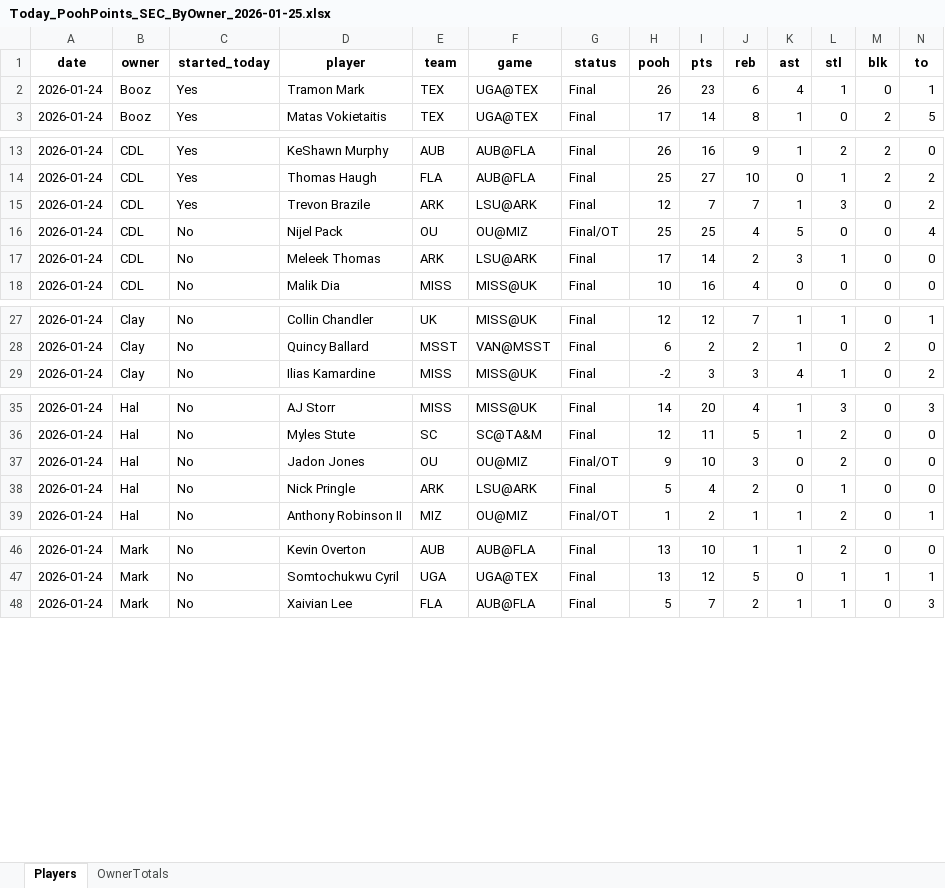
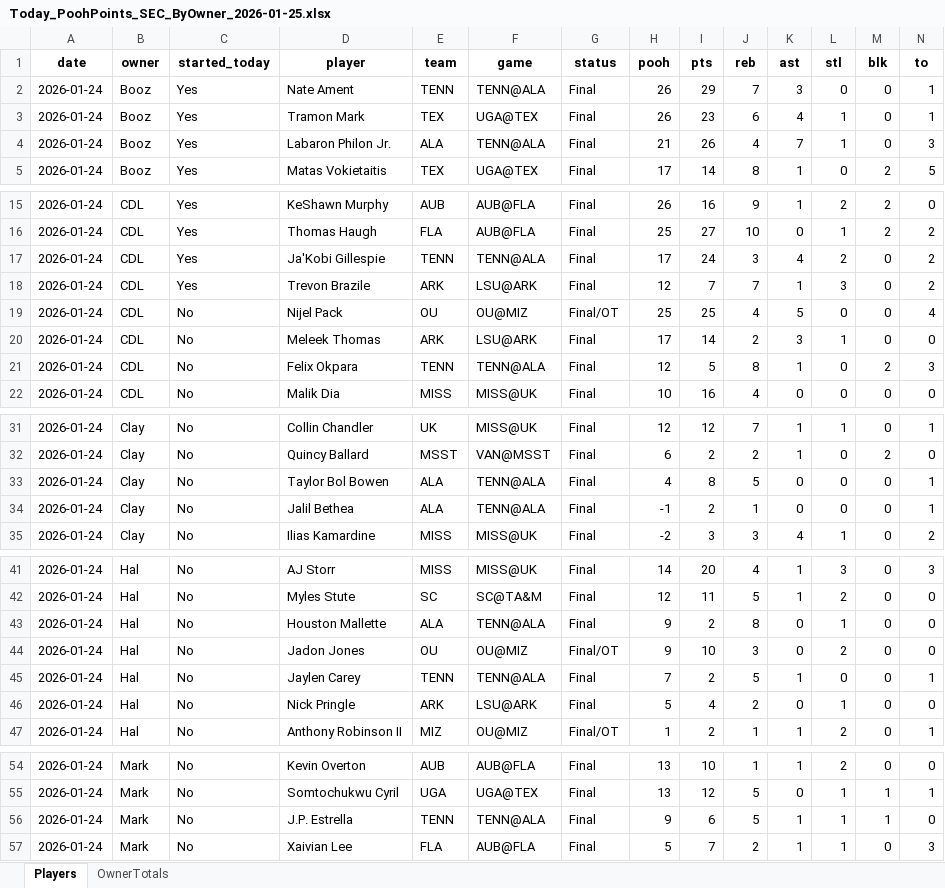
Before and after one commit to hal9000moncrief-dotcom/pooh-points, an Excel workbook: docs/Today_PoohPoints_SEC_ByOwner_2026-01-25.xlsx, sheet Players, drawn as a sheet; only a part is shown, gaps mark what is left out; values as stored, in another font and other column widths than the file's, no borders; rows hold the shown columns only; the diff covers the shown part only; the diff names each change by its address in the sheet, - before the commit and + after, or states it on an @@ line.

Commit message:
Update Pooh Points site

```diff
--- a/docs/Today_PoohPoints_SEC_ByOwner_2026-01-25.xlsx (sheet Players)
+++ b/docs/Today_PoohPoints_SEC_ByOwner_2026-01-25.xlsx (sheet Players)
+row 2: 2026-01-24 | Booz | Yes | Nate Ament | TENN | TENN@ALA | Final | 26 | 29 | 7 | 3 | 0 | 0 | 1
+row 4: 2026-01-24 | Booz | Yes | Labaron Philon Jr. | ALA | TENN@ALA | Final | 21 | 26 | 4 | 7 | 1 | 0 | 3
+row 17: 2026-01-24 | CDL | Yes | Ja'Kobi Gillespie | TENN | TENN@ALA | Final | 17 | 24 | 3 | 4 | 2 | 0 | 2
+row 21: 2026-01-24 | CDL | No | Felix Okpara | TENN | TENN@ALA | Final | 12 | 5 | 8 | 1 | 0 | 2 | 3
+row 33: 2026-01-24 | Clay | No | Taylor Bol Bowen | ALA | TENN@ALA | Final | 4 | 8 | 5 | 0 | 0 | 0 | 1
+row 34: 2026-01-24 | Clay | No | Jalil Bethea | ALA | TENN@ALA | Final | -1 | 2 | 1 | 0 | 0 | 0 | 1
+row 43: 2026-01-24 | Hal | No | Houston Mallette | ALA | TENN@ALA | Final | 9 | 2 | 8 | 0 | 1 | 0 | 0
+row 45: 2026-01-24 | Hal | No | Jaylen Carey | TENN | TENN@ALA | Final | 7 | 2 | 5 | 1 | 0 | 0 | 1
+row 56: 2026-01-24 | Mark | No | J.P. Estrella | TENN | TENN@ALA | Final | 9 | 6 | 5 | 1 | 1 | 1 | 0
```
Also changed, not shown: 10 added rows elsewhere in this sheet, sheet OwnerTotals, 2 other files.
